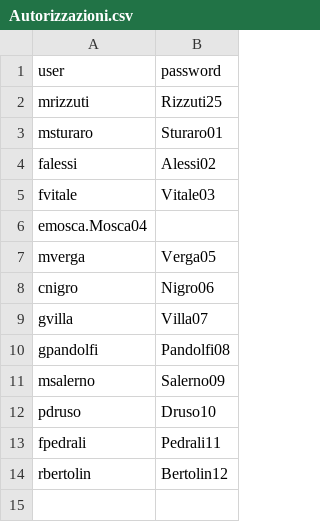
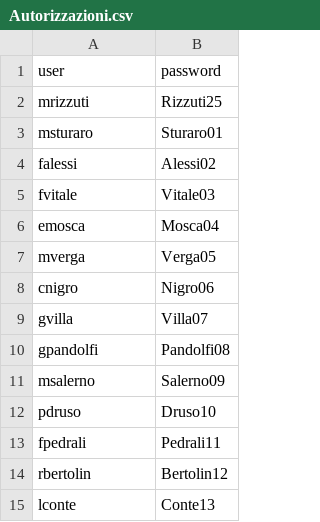
Before and after one commit to mrizzuti1969/calcolo_APP, a CSV file: Autorizzazioni.csv, drawn as a sheet.

Commit message:
Autorizzazioni.csv

```diff
--- a/Autorizzazioni.csv
+++ b/Autorizzazioni.csv
@@ -5,3 +5,3 @@ falessi,Alessi02
 fvitale,Vitale03
-emosca.Mosca04
+emosca,Mosca04
 mverga,Verga05
@@ -14 +14,2 @@ fpedrali,Pedrali11
 rbertolin,Bertolin12
+lconte,Conte13
```
